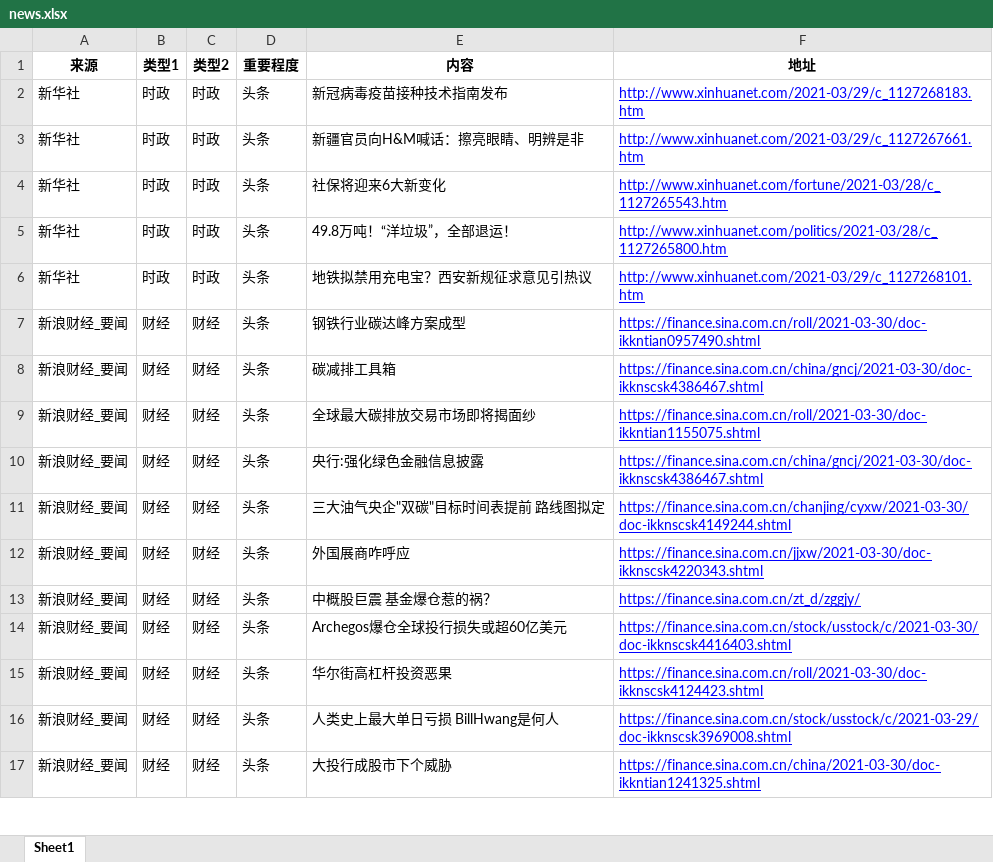
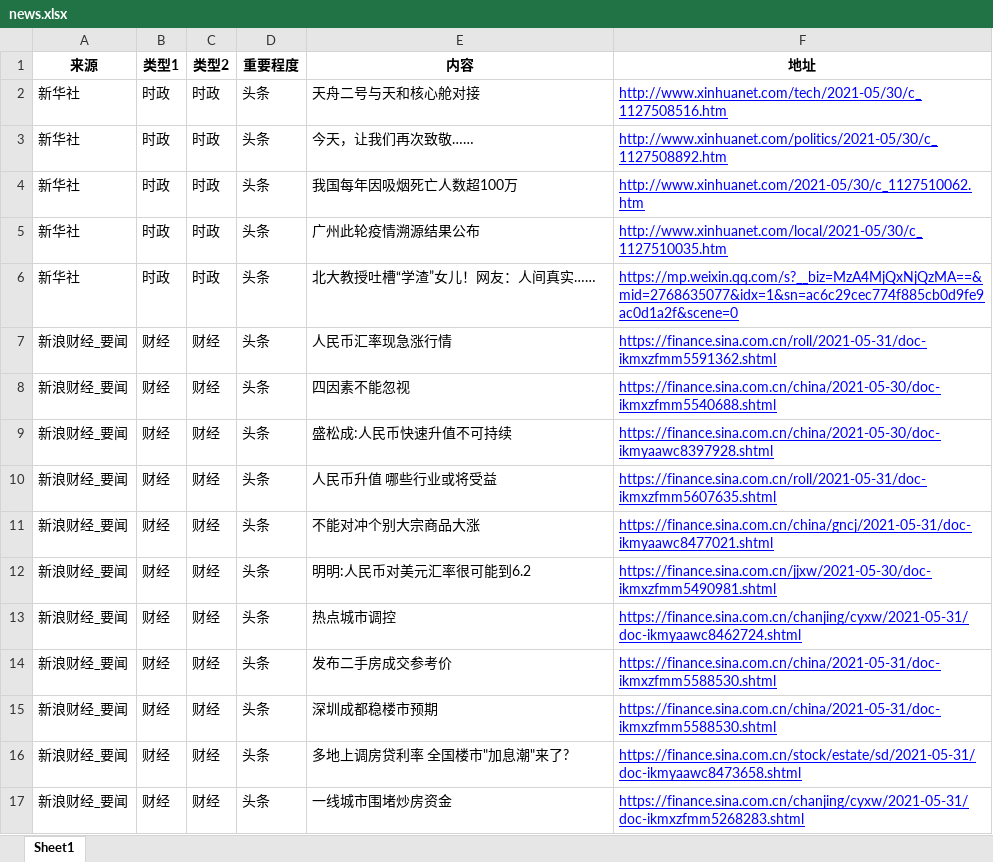
Before and after one commit to VictorZGg/python, an Excel workbook: web/news.xlsx, sheet Sheet1, drawn as a sheet; only a part is shown; values as stored, in another font and other column widths than the file's, no borders; the diff covers the shown part only; the diff names each change by its address in the sheet, - before the commit and + after, or states it on an @@ line.

```diff
--- a/web/news.xlsx (sheet Sheet1)
+++ b/web/news.xlsx (sheet Sheet1)
-E2 (内容): 新冠病毒疫苗接种技术指南发布
+E2 (内容): 天舟二号与天和核心舱对接
-F2 (地址): http://www.xinhuanet.com/2021-03/29/c_1127268183.htm
+F2 (地址): http://www.xinhuanet.com/tech/2021-05/30/c_1127508516.htm
-E3 (内容): 新疆官员向H&M喊话：擦亮眼睛、明辨是非
+E3 (内容): 今天，让我们再次致敬……
-F3 (地址): http://www.xinhuanet.com/2021-03/29/c_1127267661.htm
+F3 (地址): http://www.xinhuanet.com/politics/2021-05/30/c_1127508892.htm
-E4 (内容): 社保将迎来6大新变化
+E4 (内容): 我国每年因吸烟死亡人数超100万
-F4 (地址): http://www.xinhuanet.com/fortune/2021-03/28/c_1127265543.htm
+F4 (地址): http://www.xinhuanet.com/2021-05/30/c_1127510062.htm
-E5 (内容): 49.8万吨！“洋垃圾”，全部退运！
+E5 (内容): 广州此轮疫情溯源结果公布
-F5 (地址): http://www.xinhuanet.com/politics/2021-03/28/c_1127265800.htm
+F5 (地址): http://www.xinhuanet.com/local/2021-05/30/c_1127510035.htm
-E6 (内容): 地铁拟禁用充电宝？西安新规征求意见引热议
+E6 (内容): 北大教授吐槽“学渣”女儿！网友：人间真实……
-F6 (地址): http://www.xinhuanet.com/2021-03/29/c_1127268101.htm
+F6 (地址): https://mp.weixin.qq.com/s?__biz=MzA4MjQxNjQzMA==&mid=2768635077&idx=1&sn=ac6c29cec774f885cb0d9fe9ac0d1a2f&scene=0
-E7 (内容): 钢铁行业碳达峰方案成型
+E7 (内容): 人民币汇率现急涨行情
-F7 (地址): https://finance.sina.com.cn/roll/2021-03-30/doc-ikkntian0957490.shtml
+F7 (地址): https://finance.sina.com.cn/roll/2021-05-31/doc-ikmxzfmm5591362.shtml
-E8 (内容): 碳减排工具箱
+E8 (内容): 四因素不能忽视
-F8 (地址): https://finance.sina.com.cn/china/gncj/2021-03-30/doc-ikknscsk4386467.shtml
+F8 (地址): https://finance.sina.com.cn/china/2021-05-30/doc-ikmxzfmm5540688.shtml
-E9 (内容): 全球最大碳排放交易市场即将揭面纱
+E9 (内容): 盛松成:人民币快速升值不可持续
-F9 (地址): https://finance.sina.com.cn/roll/2021-03-30/doc-ikkntian1155075.shtml
+F9 (地址): https://finance.sina.com.cn/china/2021-05-30/doc-ikmyaawc8397928.shtml
-E10 (内容): 央行:强化绿色金融信息披露
+E10 (内容): 人民币升值 哪些行业或将受益
-F10 (地址): https://finance.sina.com.cn/china/gncj/2021-03-30/doc-ikknscsk4386467.shtml
+F10 (地址): https://finance.sina.com.cn/roll/2021-05-31/doc-ikmxzfmm5607635.shtml
-E11 (内容): 三大油气央企"双碳"目标时间表提前 路线图拟定
+E11 (内容): 不能对冲个别大宗商品大涨
-F11 (地址): https://finance.sina.com.cn/chanjing/cyxw/2021-03-30/doc-ikknscsk4149244.shtml
+F11 (地址): https://finance.sina.com.cn/china/gncj/2021-05-31/doc-ikmyaawc8477021.shtml
-E12 (内容): 外国展商咋呼应
+E12 (内容): 明明:人民币对美元汇率很可能到6.2
-F12 (地址): https://finance.sina.com.cn/jjxw/2021-03-30/doc-ikknscsk4220343.shtml
+F12 (地址): https://finance.sina.com.cn/jjxw/2021-05-30/doc-ikmxzfmm5490981.shtml
-E13 (内容): 中概股巨震 基金爆仓惹的祸？
+E13 (内容): 热点城市调控
-F13 (地址): https://finance.sina.com.cn/zt_d/zggjy/
+F13 (地址): https://finance.sina.com.cn/chanjing/cyxw/2021-05-31/doc-ikmyaawc8462724.shtml
-E14 (内容): Archegos爆仓全球投行损失或超60亿美元
+E14 (内容): 发布二手房成交参考价
-F14 (地址): https://finance.sina.com.cn/stock/usstock/c/2021-03-30/doc-ikknscsk4416403.shtml
+F14 (地址): https://finance.sina.com.cn/china/2021-05-31/doc-ikmxzfmm5588530.shtml
-E15 (内容): 华尔街高杠杆投资恶果
+E15 (内容): 深圳成都稳楼市预期
-F15 (地址): https://finance.sina.com.cn/roll/2021-03-30/doc-ikknscsk4124423.shtml
+F15 (地址): https://finance.sina.com.cn/china/2021-05-31/doc-ikmxzfmm5588530.shtml
-E16 (内容): 人类史上最大单日亏损 BillHwang是何人
+E16 (内容): 多地上调房贷利率 全国楼市"加息潮"来了?
-F16 (地址): https://finance.sina.com.cn/stock/usstock/c/2021-03-29/doc-ikknscsk3969008.shtml
+F16 (地址): https://finance.sina.com.cn/stock/estate/sd/2021-05-31/doc-ikmyaawc8473658.shtml
-E17 (内容): 大投行成股市下个威胁
+E17 (内容): 一线城市围堵炒房资金
-F17 (地址): https://finance.sina.com.cn/china/2021-03-30/doc-ikkntian1241325.shtml
+F17 (地址): https://finance.sina.com.cn/chanjing/cyxw/2021-05-31/doc-ikmxzfmm5268283.shtml
```
Also changed, not shown: 7 added rows, 27 removed rows and 353 edited cells elsewhere in this sheet, web/eastmoney_heat.xlsx, 15 other files.
